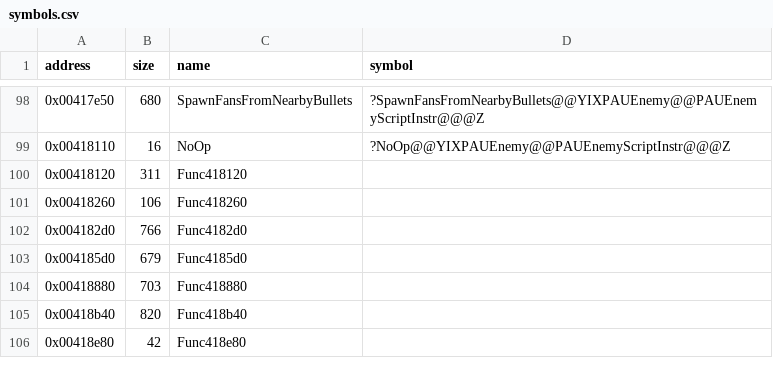
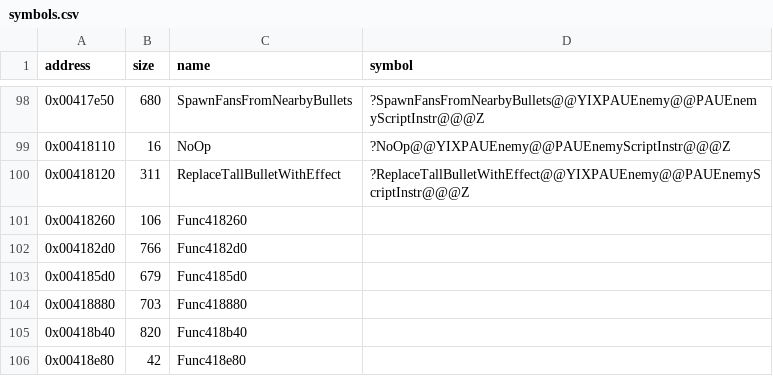
Before and after one commit to Cirno-Labs/th07, a CSV file: config/symbols.csv, drawn as a sheet; only a part is shown, gaps mark what is left out.

Commit message:
Decompile ReplaceTallBulletWithEffect (0x418120)
g_EnemyScriptFuncs[4]. Like SpawnFansFromNearbyBullets it constructs a
BulletShooter and reads argument 1, but uses neither.

```diff
--- a/config/symbols.csv
+++ b/config/symbols.csv
@@ -99,3 +99,3 @@ address,size,name,symbol
 0x00418110,16,NoOp,?NoOp@@YIXPAUEnemy@@PAUEnemyScriptInstr@@@Z
-0x00418120,311,Func418120,
+0x00418120,311,ReplaceTallBulletWithEffect,?ReplaceTallBulletWithEffect@@YIXPAUEnemy@@PAUEnemyScriptInstr@@@Z
 0x00418260,106,Func418260,
```
Also changed, not shown: 3 other files.
